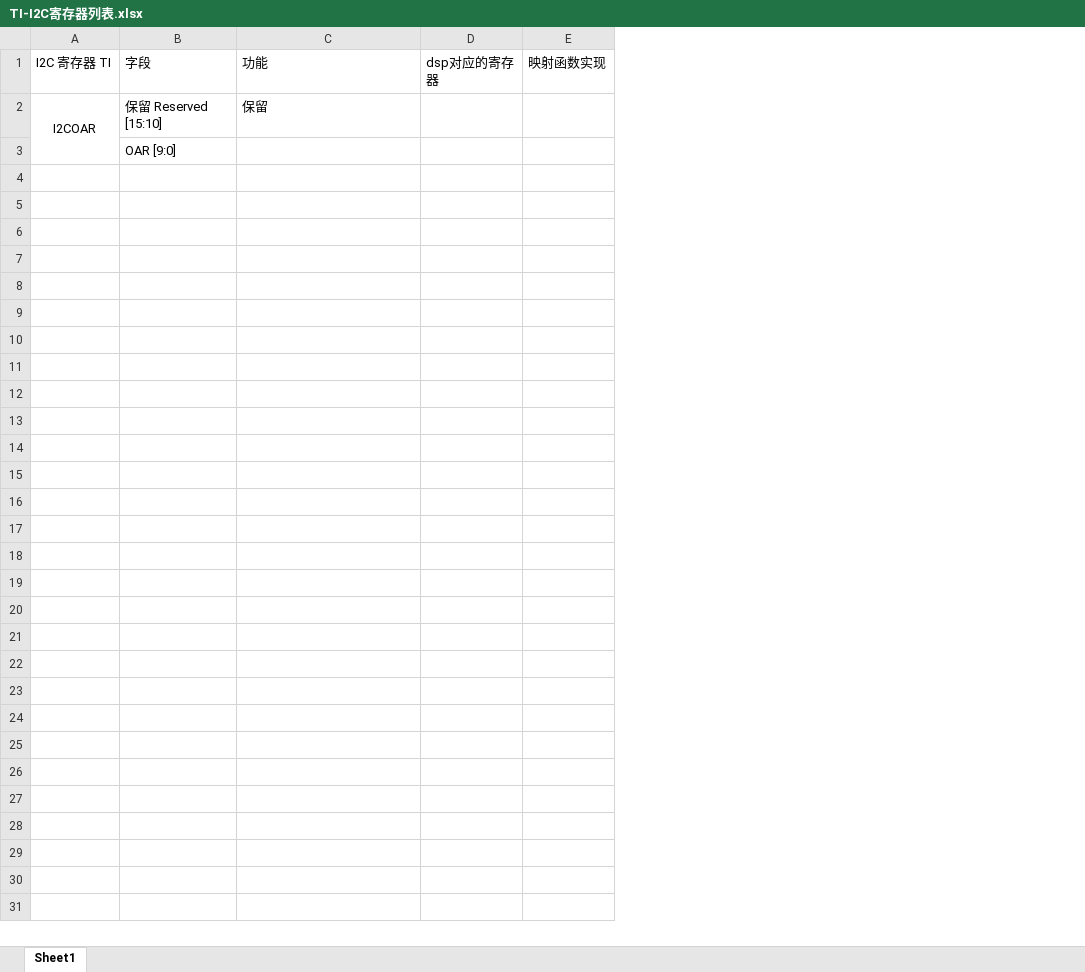
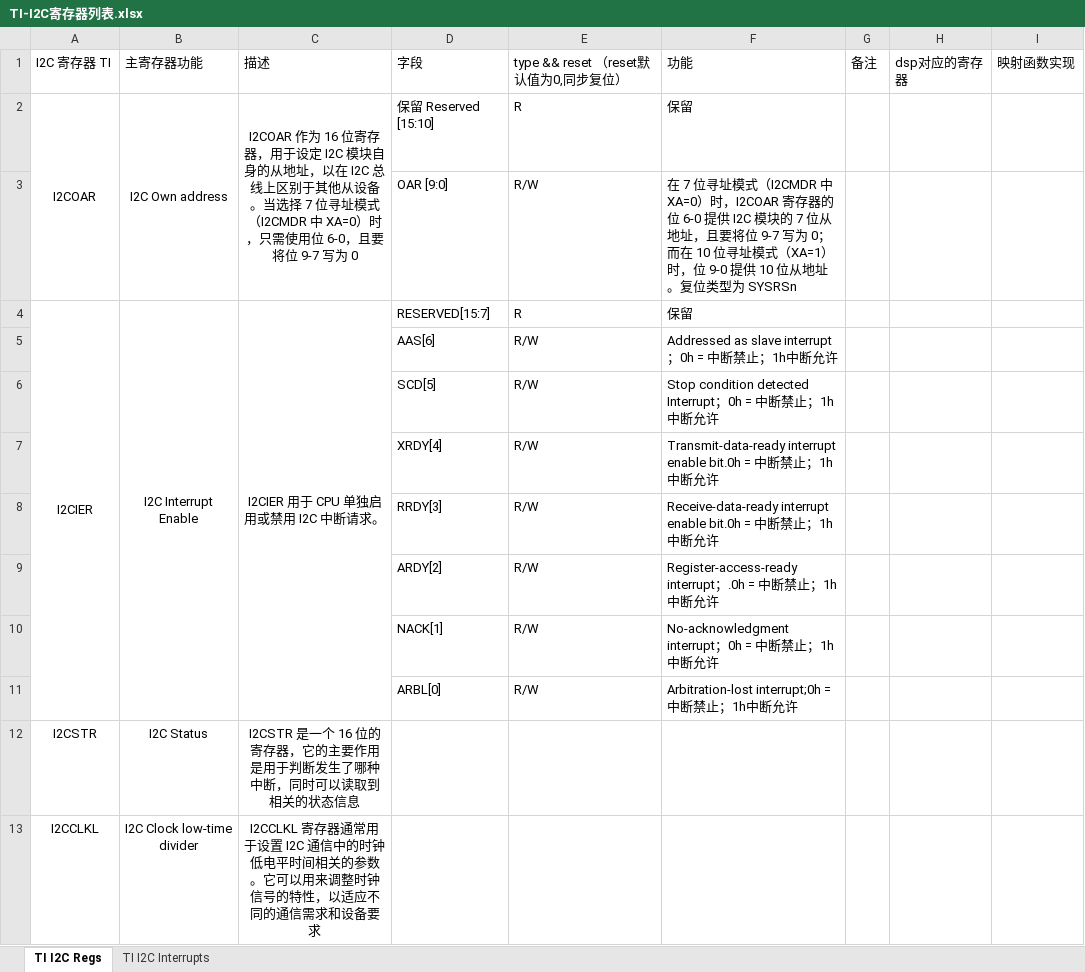
Before and after one commit to SnowyTulip/I2C-Ti-DSP, an Excel workbook: I2C/TI-I2C寄存器列表.xlsx, sheet TI I2C Regs, drawn as a sheet; only a part is shown; values as stored, in another font and other column widths than the file's, no borders; addresses are those after the commit; the diff covers the shown part only; the diff names each change by its address in the sheet, - before the commit and + after, or states it on an @@ line.

Commit message:
statsh2

```diff
--- a/I2C/TI-I2C寄存器列表.xlsx (sheet TI I2C Regs)
+++ b/I2C/TI-I2C寄存器列表.xlsx (sheet TI I2C Regs)
-sheet tab: Sheet1
+sheet tab: TI I2C Regs
+sheet tab: TI I2C Interrupts
+column B, rows 1-2: 主寄存器功能 | I2C Own address
+column C, rows 1-2: 描述 | I2COAR 作为 16 位寄存器，用于设定 I2C 模块自身的从地址，以在 I2C 总线上区别于其他从设备。当选择 7 位寻址模式（I2CMDR 中 XA=0）时，只需使用位 6-0，且要将位 9-7 写为 0
+column E, rows 1-3: type && reset （reset默认值为0,同步复位） | R | R/W
+column G, row 1: 备注
-F3: (empty)
+F3: 在 7 位寻址模式（I2CMDR 中 XA=0）时，I2COAR 寄存器的位 6-0 提供 I2C 模块的 7 位从地址，且要将位 9-7 写为 0；而在 10 位寻址模式（XA=1）时，位 9-0 提供 10 位从地址。复位类型为 SYSRSn
+row 4: I2CIER | I2C Interrupt Enable | I2CIER 用于 CPU 单独启用或禁用 I2C 中断请求。 | RESERVED[15:7] | R | 保留
+row 5:  |  |  | AAS[6] | R/W | Addressed as slave interrupt；0h = 中断禁止；1h中断允许
+row 6:  |  |  | SCD[5] | R/W | Stop condition detected Interrupt；0h = 中断禁止；1h中断允许
+row 7:  |  |  | XRDY[4] | R/W | Transmit-data-ready interrupt enable bit.0h = 中断禁止；1h中断允许
+row 8:  |  |  | RRDY[3] | R/W | Receive-data-ready interrupt enable bit.0h = 中断禁止；1h中断允许
+row 9:  |  |  | ARDY[2] | R/W | Register-access-ready interrupt；.0h = 中断禁止；1h中断允许
+row 10:  |  |  | NACK[1] | R/W | No-acknowledgment interrupt；0h = 中断禁止；1h中断允许
+row 11:  |  |  | ARBL[0] | R/W | Arbitration-lost interrupt;0h = 中断禁止；1h中断允许
+row 12: I2CSTR | I2C Status | I2CSTR 是一个 16 位的寄存器，它的主要作用是用于判断发生了哪种中断，同时可以读取到相关的状态信息
+row 13: I2CCLKL | I2C Clock low-time divider | I2CCLKL 寄存器通常用于设置 I2C 通信中的时钟低电平时间相关的参数。它可以用来调整时钟信号的特性，以适应不同的通信需求和设备要求
```
Also changed, not shown: 11 added rows elsewhere in this sheet.
